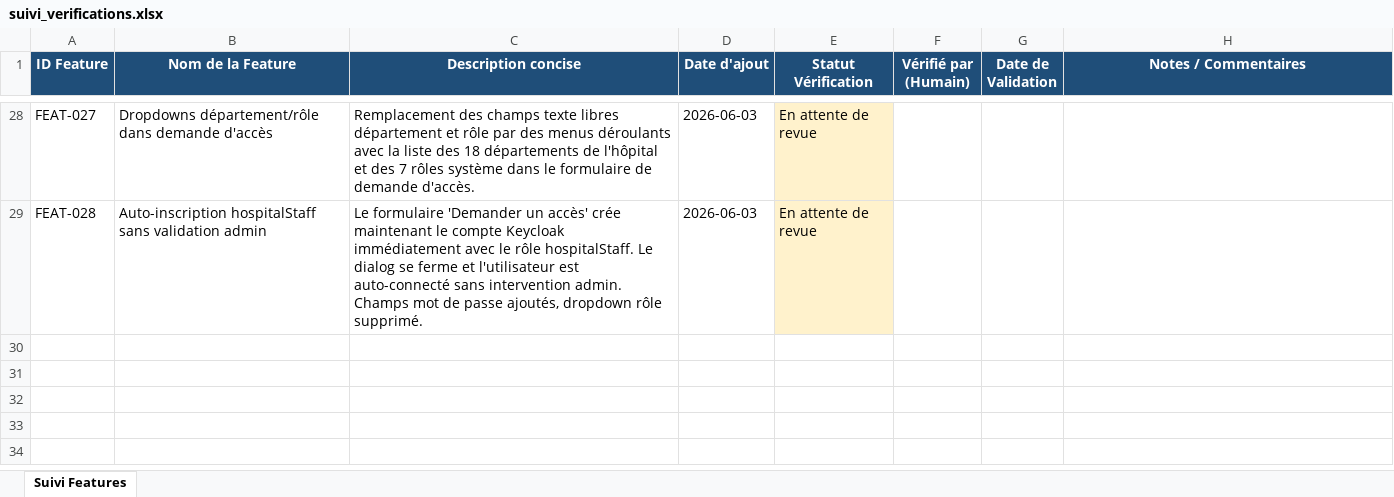
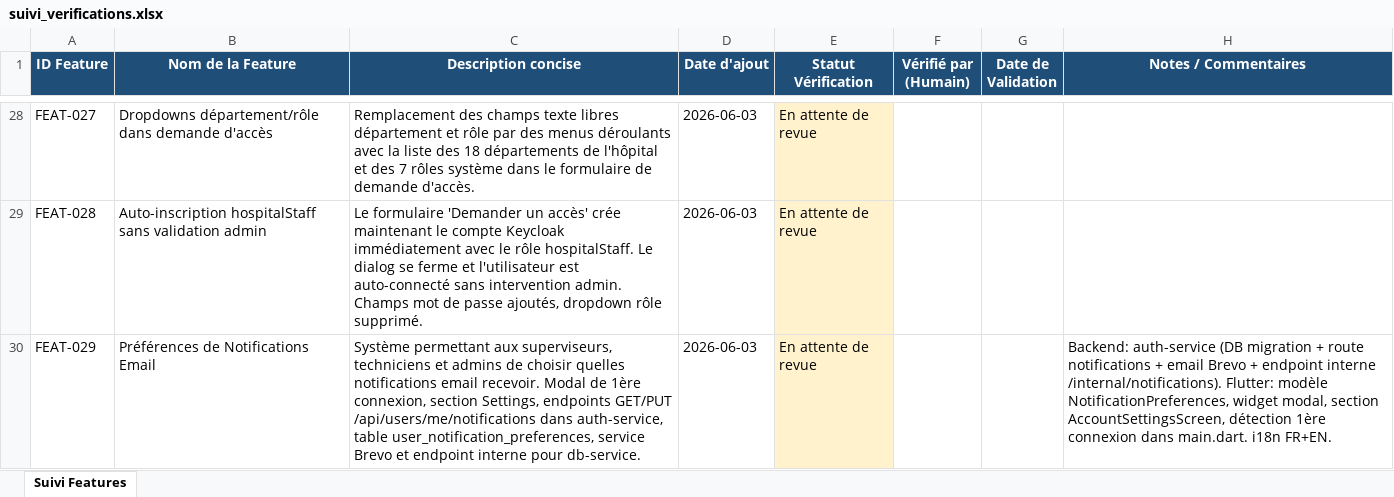
Before and after one commit to julierouanet/PTUT, an Excel workbook: verification/suivi_verifications.xlsx, sheet Suivi Features, drawn as a sheet; only a part is shown, gaps mark what is left out; values as stored, in another font and other column widths than the file's, no borders; the diff names each change by its address in the sheet, - before the commit and + after, or states it on an @@ line.

Commit message:
feat: add email notification preferences for users
- Introduced new database tables for role change requests and user notification preferences.
- Implemented API endpoints to get and update user notification preferences.
- Added functionality to send email notifications based on user preferences for various events.
- Created a dialog for users to configure their email notification preferences during first login and in account settings.
- Updated localization files for English and French to support new notification preference texts.
- Enhanced the Flutter app to manage notification preferences and display relevant UI components.

```diff
--- a/verification/suivi_verifications.xlsx (sheet Suivi Features)
+++ b/verification/suivi_verifications.xlsx (sheet Suivi Features)
+row 30: FEAT-029 | Préférences de Notifications Email | Système permettant aux superviseurs, techniciens et admins de choisir quelles notifications email recevoir. Modal de 1ère connexion, section Settings, endpoints GET/PUT /api/users/me/notifications dans auth-service, table user_notification_preferences, service Brevo et endpoint interne pour db-service. | 2026-06-03 | En attente de revue |  |  | Backend: auth-service (DB migration + route notifications + email Brevo + endpoint interne /internal/notifications). Flutter: modèle NotificationPreferences, widget modal, section AccountSettingsScreen, détection 1ère connexion dans main.dart. i18n FR+EN.
```
Also changed, not shown: 21 other files.
